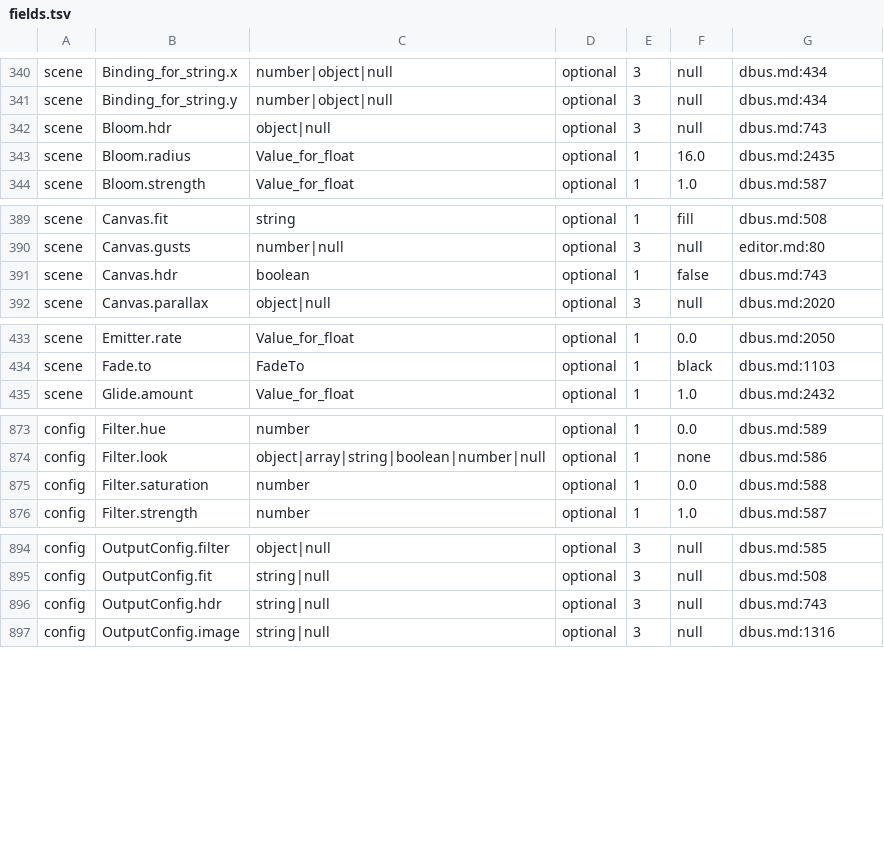
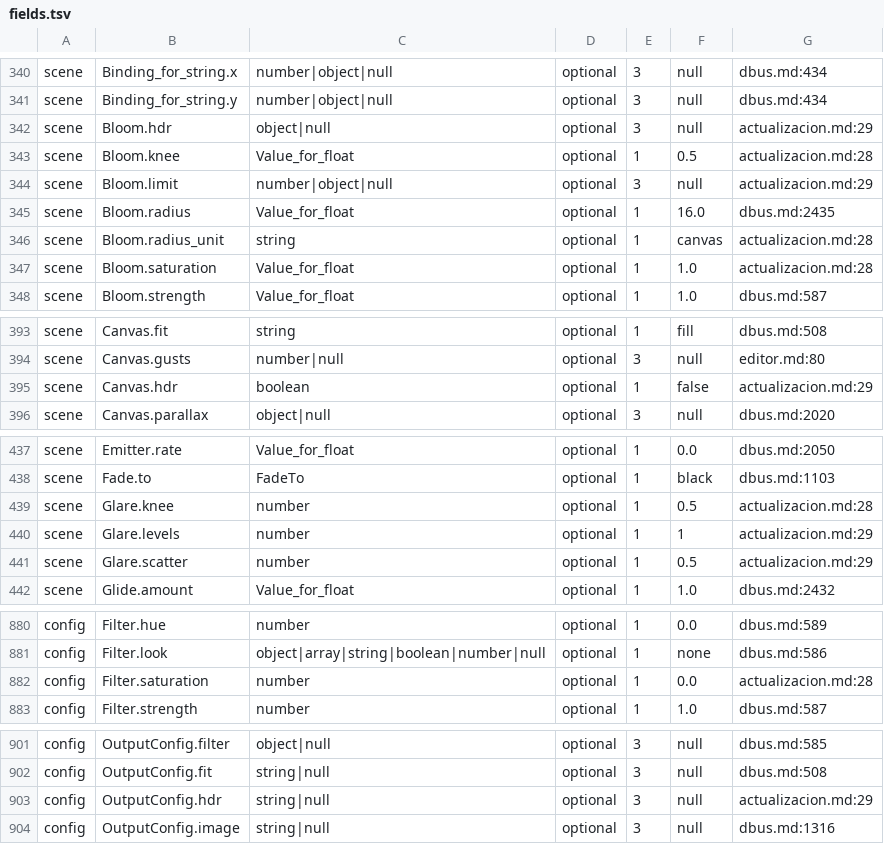
Before and after one commit to reiwand/reiwand, a TSV file: crates/reiwand-upgrade/table/fields.tsv, drawn as a sheet; only a part is shown, gaps mark what is left out; the diff covers the shown part only.

Commit message:
feat(scene)!: shape the canvas glow: saturation, a cap, the knee, a multi-scale glare and a radius in screen pixels
The canvas glow and the bloom effect gain what an author could not choose before: how saturated the light that
enters the glow is, a cap on how bright it may be, how soft the threshold is (a hard cut at 0), a glare above
white made of several blurs of doubling radius with their scatter, and a radius measured in pixels of the
screen so that the halo keeps its size on any screen. The editor's glow panel has a control for each, and
`scene act` sets them.

BREAKING CHANGE: the new glow fields are required in every scene that has a canvas glow or uses the bloom effect,
so a scene written by an earlier version is refused until it is converted. The service converts installed
scenes on its first start (the data version goes to 5) and `reiwand-upgrade file` or `scenes` converts an
author's folders, writing the values that keep each picture as it was.

```diff
--- a/crates/reiwand-upgrade/table/fields.tsv
+++ b/crates/reiwand-upgrade/table/fields.tsv
@@ -341,4 +341,8 @@ scene	Binding_for_string.x	number|object|null	optional	3	null	dbus.md:434
 scene	Binding_for_string.y	number|object|null	optional	3	null	dbus.md:434
-scene	Bloom.hdr	object|null	optional	3	null	dbus.md:743
+scene	Bloom.hdr	object|null	optional	3	null	actualizacion.md:29
+scene	Bloom.knee	Value_for_float	optional	1	0.5	actualizacion.md:28
+scene	Bloom.limit	number|object|null	optional	3	null	actualizacion.md:29
 scene	Bloom.radius	Value_for_float	optional	1	16.0	dbus.md:2435
+scene	Bloom.radius_unit	string	optional	1	"canvas"	actualizacion.md:28
+scene	Bloom.saturation	Value_for_float	optional	1	1.0	actualizacion.md:28
 scene	Bloom.strength	Value_for_float	optional	1	1.0	dbus.md:587
@@ -390,3 +394,3 @@ scene	Canvas.fit	string	optional	1	"fill"	dbus.md:508
 scene	Canvas.gusts	number|null	optional	3	null	editor.md:80
-scene	Canvas.hdr	boolean	optional	1	false	dbus.md:743
+scene	Canvas.hdr	boolean	optional	1	false	actualizacion.md:29
 scene	Canvas.parallax	object|null	optional	3	null	dbus.md:2020
@@ -434,2 +438,5 @@ scene	Emitter.rate	Value_for_float	optional	1	0.0	dbus.md:2050
 scene	Fade.to	FadeTo	optional	1	"black"	dbus.md:1103
+scene	Glare.knee	number	optional	1	0.5	actualizacion.md:28
+scene	Glare.levels	number	optional	1	1	actualizacion.md:29
+scene	Glare.scatter	number	optional	1	0.5	actualizacion.md:29
 scene	Glide.amount	Value_for_float	optional	1	1.0	dbus.md:2432
@@ -874,3 +881,3 @@ config	Filter.hue	number	optional	1	0.0	dbus.md:589
 config	Filter.look	object|array|string|boolean|number|null	optional	1	"none"	dbus.md:586
-config	Filter.saturation	number	optional	1	0.0	dbus.md:588
+config	Filter.saturation	number	optional	1	0.0	actualizacion.md:28
 config	Filter.strength	number	optional	1	1.0	dbus.md:587
@@ -895,3 +902,3 @@ config	OutputConfig.filter	object|null	optional	3	null	dbus.md:585
 config	OutputConfig.fit	string|null	optional	3	null	dbus.md:508
-config	OutputConfig.hdr	string|null	optional	3	null	dbus.md:743
+config	OutputConfig.hdr	string|null	optional	3	null	actualizacion.md:29
 config	OutputConfig.image	string|null	optional	3	null	dbus.md:1316
```
Also changed, not shown: 2 edited cells elsewhere in this file, crates/reiwand-scene/src/classes.tsv, crates/reiwand-upgrade/frozen/blocks.tsv, 53 other files.
